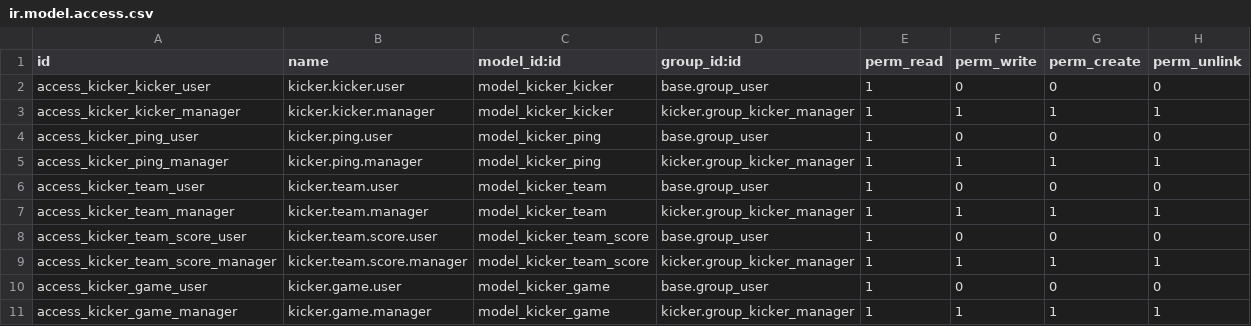
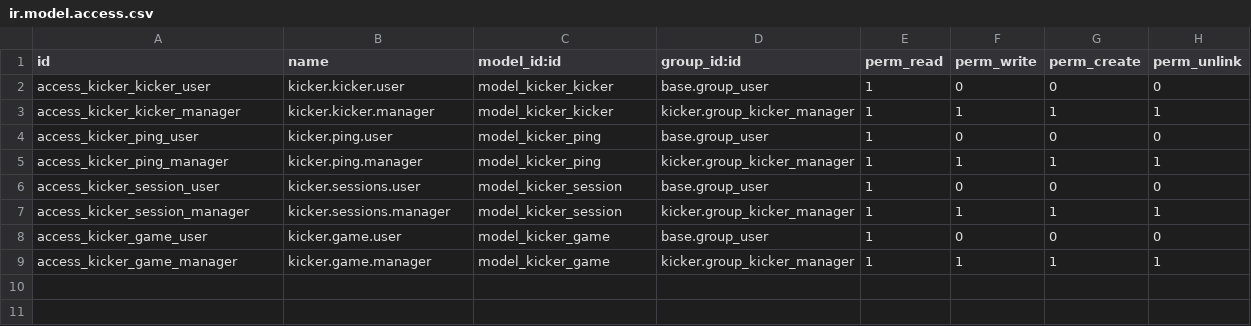
Before and after one commit to OpenTinyFootbal/kicker, a CSV file: kicker/security/ir.model.access.csv, drawn as a sheet.

Commit message:
[IMP] kicker: adapt models to more closely match kicker-rankings
Let's take inspiration from our functional friends, their model is
sensible and it'll make data migration easier.

```diff
--- a/kicker/security/ir.model.access.csv
+++ b/kicker/security/ir.model.access.csv
@@ -5,6 +5,4 @@ access_kicker_ping_user,kicker.ping.user,model_kicker_ping,base.group_user,1,0,0
 access_kicker_ping_manager,kicker.ping.manager,model_kicker_ping,kicker.group_kicker_manager,1,1,1,1
-access_kicker_team_user,kicker.team.user,model_kicker_team,base.group_user,1,0,0,0
-access_kicker_team_manager,kicker.team.manager,model_kicker_team,kicker.group_kicker_manager,1,1,1,1
-access_kicker_team_score_user,kicker.team.score.user,model_kicker_team_score,base.group_user,1,0,0,0
-access_kicker_team_score_manager,kicker.team.score.manager,model_kicker_team_score,kicker.group_kicker_manager,1,1,1,1
+access_kicker_session_user,kicker.sessions.user,model_kicker_session,base.group_user,1,0,0,0
+access_kicker_session_manager,kicker.sessions.manager,model_kicker_session,kicker.group_kicker_manager,1,1,1,1
 access_kicker_game_user,kicker.game.user,model_kicker_game,base.group_user,1,0,0,0
```
Also changed, not shown: 19 other files.
